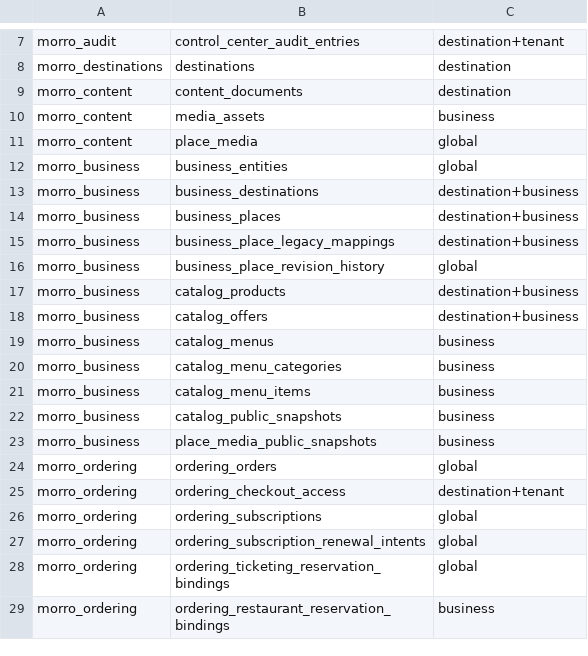
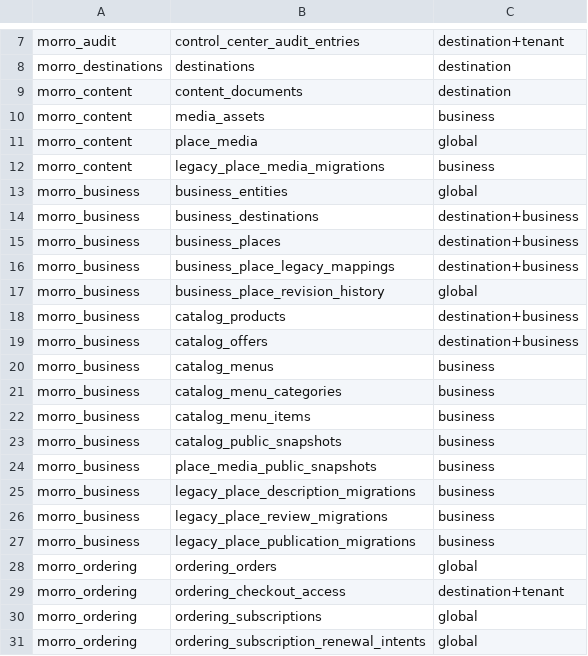
Before and after one commit to luizanunciostoca/touristic-digital-platform, a TSV file: tooling/render/mysql-production-dr/canonical-manifest.tsv, drawn as a sheet; only a part is shown, gaps mark what is left out; the shorter side is filled out with more unchanged rows.

Commit message:
fix(release): restore runtime parity and canonical places

```diff
--- a/tooling/render/mysql-production-dr/canonical-manifest.tsv
+++ b/tooling/render/mysql-production-dr/canonical-manifest.tsv
@@ -11,2 +11,3 @@ morro_content	media_assets	business
 morro_content	place_media	global
+morro_content	legacy_place_media_migrations	business
 morro_business	business_entities	global
@@ -23,2 +24,5 @@ morro_business	catalog_public_snapshots	business
 morro_business	place_media_public_snapshots	business
+morro_business	legacy_place_description_migrations	business
+morro_business	legacy_place_review_migrations	business
+morro_business	legacy_place_publication_migrations	business
 morro_ordering	ordering_orders	global
```
Also changed, not shown: 29 other files.
